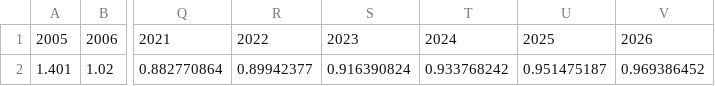
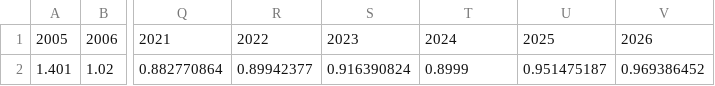
Before and after one commit to ottohebeda/Industry_Energy_Emissions_simulator, a CSV file: Production_Iron_alloy.csv, drawn as a sheet; only a part is shown, gaps mark what is left out; the diff names each change by its address in the sheet, - before the commit and + after, or states it on an @@ line.

Commit message:
Update Production_Iron_alloy.csv

```diff
--- a/Production_Iron_alloy.csv
+++ b/Production_Iron_alloy.csv
-T2: 0.933768242
+T2: 0.8999
```
